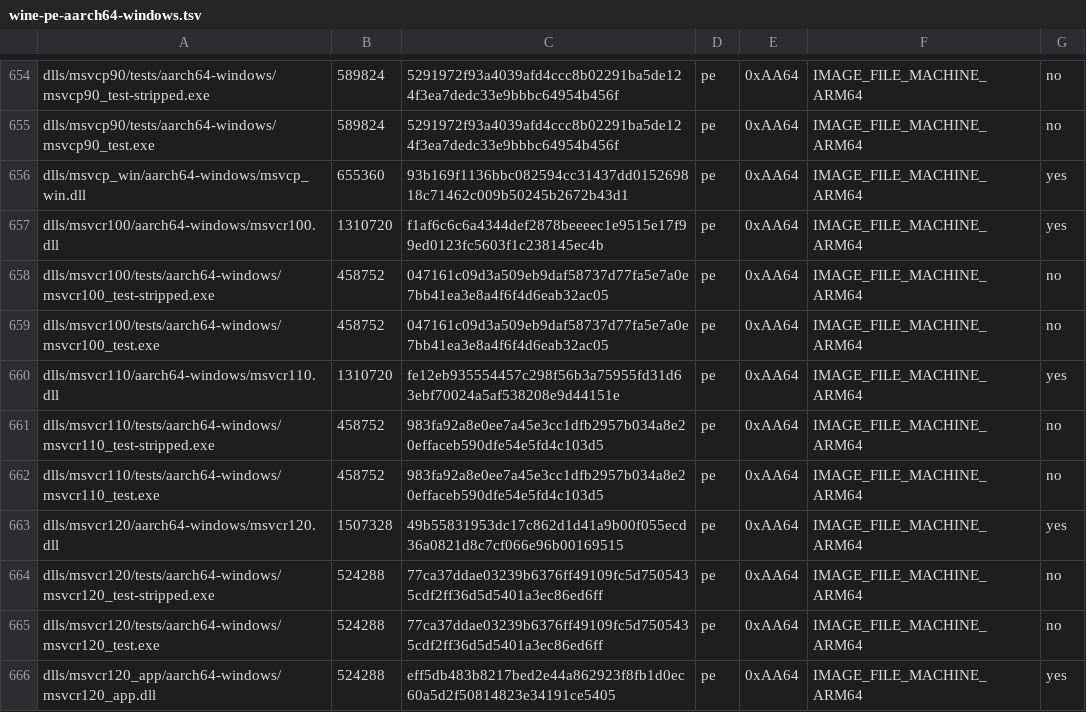
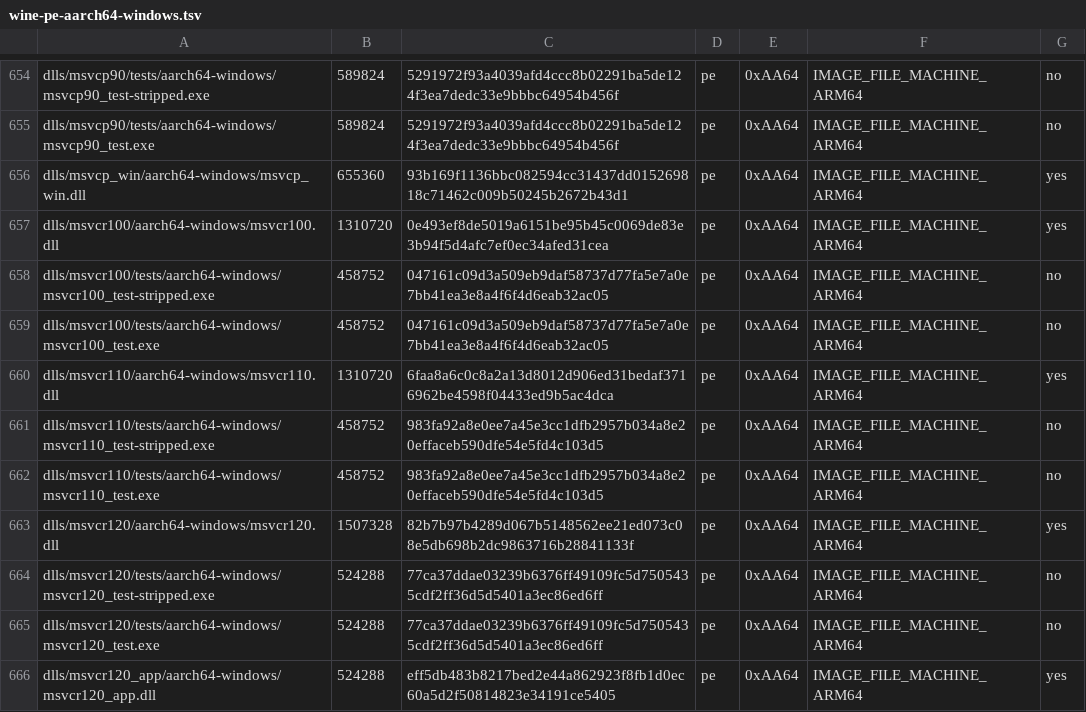
Before and after one commit to Pustoy-inside/playport, a TSV file: build/generated/wine-pe-aarch64-windows.tsv, drawn as a sheet; only a part is shown, gaps mark what is left out; the diff covers the shown part only.

```diff
--- a/build/generated/wine-pe-aarch64-windows.tsv
+++ b/build/generated/wine-pe-aarch64-windows.tsv
@@ -656,9 +656,9 @@ dlls/msvcp90/tests/aarch64-windows/msvcp90_test.exe	589824	5291972f93a4039afd4cc
 dlls/msvcp_win/aarch64-windows/msvcp_win.dll	655360	93b169f1136bbc082594cc31437dd015269818c71462c009b50245b2672b43d1	pe	0xAA64	IMAGE_FILE_MACHINE_ARM64	yes
-dlls/msvcr100/aarch64-windows/msvcr100.dll	1310720	f1af6c6c6a4344def2878beeeec1e9515e17f99ed0123fc5603f1c238145ec4b	pe	0xAA64	IMAGE_FILE_MACHINE_ARM64	yes
+dlls/msvcr100/aarch64-windows/msvcr100.dll	1310720	0e493ef8de5019a6151be95b45c0069de83e3b94f5d4afc7ef0ec34afed31cea	pe	0xAA64	IMAGE_FILE_MACHINE_ARM64	yes
 dlls/msvcr100/tests/aarch64-windows/msvcr100_test-stripped.exe	458752	047161c09d3a509eb9daf58737d77fa5e7a0e7bb41ea3e8a4f6f4d6eab32ac05	pe	0xAA64	IMAGE_FILE_MACHINE_ARM64	no
 dlls/msvcr100/tests/aarch64-windows/msvcr100_test.exe	458752	047161c09d3a509eb9daf58737d77fa5e7a0e7bb41ea3e8a4f6f4d6eab32ac05	pe	0xAA64	IMAGE_FILE_MACHINE_ARM64	no
-dlls/msvcr110/aarch64-windows/msvcr110.dll	1310720	fe12eb935554457c298f56b3a75955fd31d63ebf70024a5af538208e9d44151e	pe	0xAA64	IMAGE_FILE_MACHINE_ARM64	yes
+dlls/msvcr110/aarch64-windows/msvcr110.dll	1310720	6faa8a6c0c8a2a13d8012d906ed31bedaf3716962be4598f04433ed9b5ac4dca	pe	0xAA64	IMAGE_FILE_MACHINE_ARM64	yes
 dlls/msvcr110/tests/aarch64-windows/msvcr110_test-stripped.exe	458752	983fa92a8e0ee7a45e3cc1dfb2957b034a8e20effaceb590dfe54e5fd4c103d5	pe	0xAA64	IMAGE_FILE_MACHINE_ARM64	no
 dlls/msvcr110/tests/aarch64-windows/msvcr110_test.exe	458752	983fa92a8e0ee7a45e3cc1dfb2957b034a8e20effaceb590dfe54e5fd4c103d5	pe	0xAA64	IMAGE_FILE_MACHINE_ARM64	no
-dlls/msvcr120/aarch64-windows/msvcr120.dll	1507328	49b55831953dc17c862d1d41a9b00f055ecd36a0821d8c7cf066e96b00169515	pe	0xAA64	IMAGE_FILE_MACHINE_ARM64	yes
+dlls/msvcr120/aarch64-windows/msvcr120.dll	1507328	82b7b97b4289d067b5148562ee21ed073c08e5db698b2dc9863716b28841133f	pe	0xAA64	IMAGE_FILE_MACHINE_ARM64	yes
 dlls/msvcr120/tests/aarch64-windows/msvcr120_test-stripped.exe	524288	77ca37ddae03239b6376ff49109fc5d7505435cdf2ff36d5d5401a3ec86ed6ff	pe	0xAA64	IMAGE_FILE_MACHINE_ARM64	no
```
Also changed, not shown: 11 edited cells elsewhere in this file, build/generated/wine-pe-arm64ec-windows.tsv, build/generated/wine-pe-i386-windows.tsv, 1 other file.
